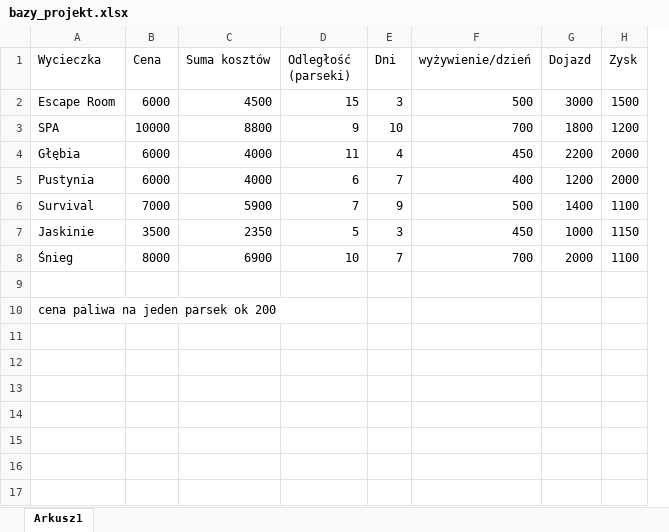
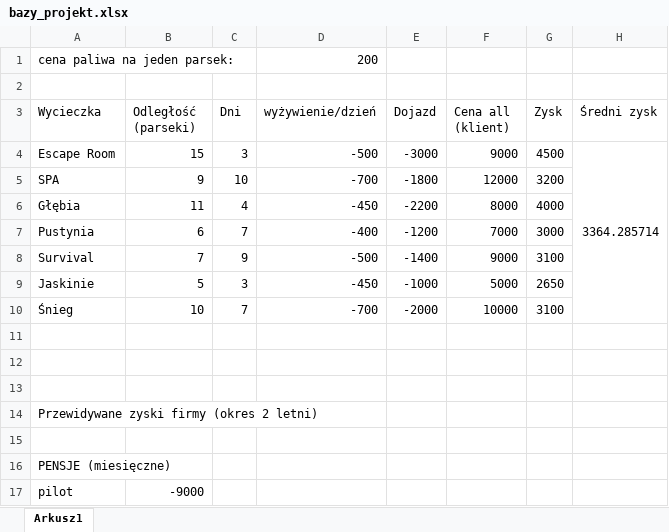
Before and after one commit to Jagaxxx/Bazy_danych, an Excel workbook: bazy_projekt.xlsx, sheet Arkusz1, drawn as a sheet; only a part is shown; values as stored, in another font and other column widths than the file's, no cell formats; removed rows and columns are numbered as before the commit, all else as after; the diff covers the shown part only; the diff names each change by its address in the sheet, - before the commit and + after, or states it on an @@ line.

Commit message:
kosztorys

```diff
--- a/bazy_projekt.xlsx (sheet Arkusz1)
+++ b/bazy_projekt.xlsx (sheet Arkusz1)
-column B (Cena), rows 2-8: 6000 | 10000 | 6000 | 6000 | 7000 | 3500 | 8000
-column C (Suma kosztów), rows 2-8: 4500 | 8800 | 4000 | 4000 | 5900 | 2350 | 6900
+column F (Cena all (klient)), rows 4-10: 9000 | 12000 | 8000 | 7000 | 9000 | 5000 | 10000
+column H (Średni zysk), row 4: 3364.285714
+row 1: cena paliwa na jeden parsek: |  |  | 200
+row 2: (empty)
-D4 (wyżywienie/dzień): 500
+D4 (wyżywienie/dzień): -500
-E4 (Dojazd): 3000
+E4 (Dojazd): -3000
-G4 (Zysk): 1500
+G4 (Zysk): 4500
-D5 (wyżywienie/dzień): 700
+D5 (wyżywienie/dzień): -700
-E5 (Dojazd): 1800
+E5 (Dojazd): -1800
-G5 (Zysk): 1200
+G5 (Zysk): 3200
-D6 (wyżywienie/dzień): 450
+D6 (wyżywienie/dzień): -450
-E6 (Dojazd): 2200
+E6 (Dojazd): -2200
-G6 (Zysk): 2000
+G6 (Zysk): 4000
-D7 (wyżywienie/dzień): 400
+D7 (wyżywienie/dzień): -400
-E7 (Dojazd): 1200
+E7 (Dojazd): -1200
-G7 (Zysk): 2000
+G7 (Zysk): 3000
-D8 (wyżywienie/dzień): 500
+D8 (wyżywienie/dzień): -500
-E8 (Dojazd): 1400
+E8 (Dojazd): -1400
-G8 (Zysk): 1100
+G8 (Zysk): 3100
-D9 (wyżywienie/dzień): 450
+D9 (wyżywienie/dzień): -450
-E9 (Dojazd): 1000
+E9 (Dojazd): -1000
-G9 (Zysk): 1150
+G9 (Zysk): 2650
-D10 (wyżywienie/dzień): 700
+D10 (wyżywienie/dzień): -700
-E10 (Dojazd): 2000
+E10 (Dojazd): -2000
-G10 (Zysk): 1100
+G10 (Zysk): 3100
+row 12: (empty)
+row 13: (empty)
-A14 (Wycieczka): cena paliwa na jeden parsek ok 200
+A14 (Wycieczka): Przewidywane zyski firmy (okres 2 letni)
+A14:D14 merged
+row 15: (empty)
+row 16: PENSJE (miesięczne)
+row 17: pilot | -9000
```
Also changed, not shown: 9 added rows elsewhere in this sheet, cell formats.
